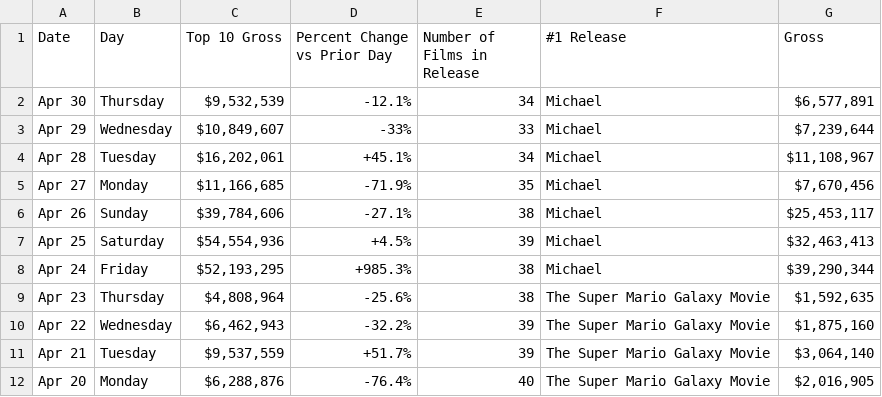
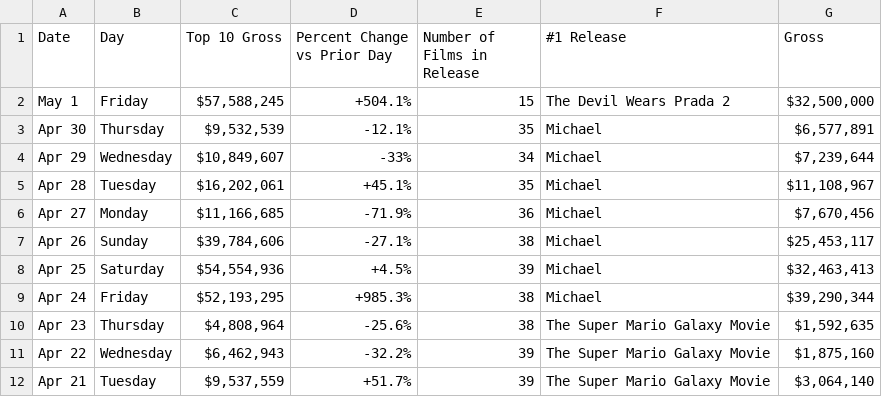
Before and after one commit to kylieklifton/Domestic-US-Box-Office, a CSV file: box-office.csv, drawn as a sheet; only a part is shown; the shorter side is filled out with more unchanged rows.

```diff
--- a/box-office.csv
+++ b/box-office.csv
@@ -1,6 +1,7 @@
 Date,Day,Top 10 Gross,Percent Change vs Prior Day,Number of Films in Release,#1 Release,Gross
-Apr 30,Thursday,"$9,532,539",-12.1%,34,Michael,"$6,577,891"
-Apr 29,Wednesday,"$10,849,607",-33%,33,Michael,"$7,239,644"
-Apr 28,Tuesday,"$16,202,061",+45.1%,34,Michael,"$11,108,967"
-Apr 27,Monday,"$11,166,685",-71.9%,35,Michael,"$7,670,456"
+May 1,Friday,"$57,588,245",+504.1%,15,The Devil Wears Prada 2,"$32,500,000"
+Apr 30,Thursday,"$9,532,539",-12.1%,35,Michael,"$6,577,891"
+Apr 29,Wednesday,"$10,849,607",-33%,34,Michael,"$7,239,644"
+Apr 28,Tuesday,"$16,202,061",+45.1%,35,Michael,"$11,108,967"
+Apr 27,Monday,"$11,166,685",-71.9%,36,Michael,"$7,670,456"
 Apr 26,Sunday,"$39,784,606",-27.1%,38,Michael,"$25,453,117"
```
